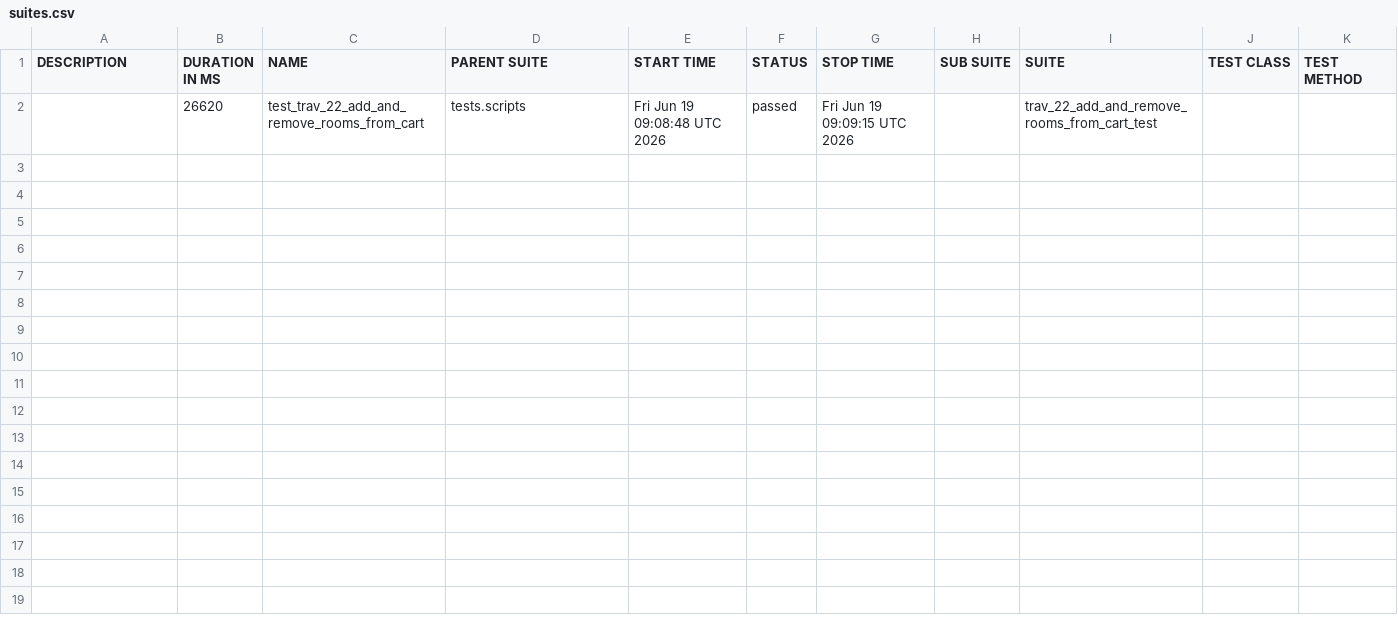
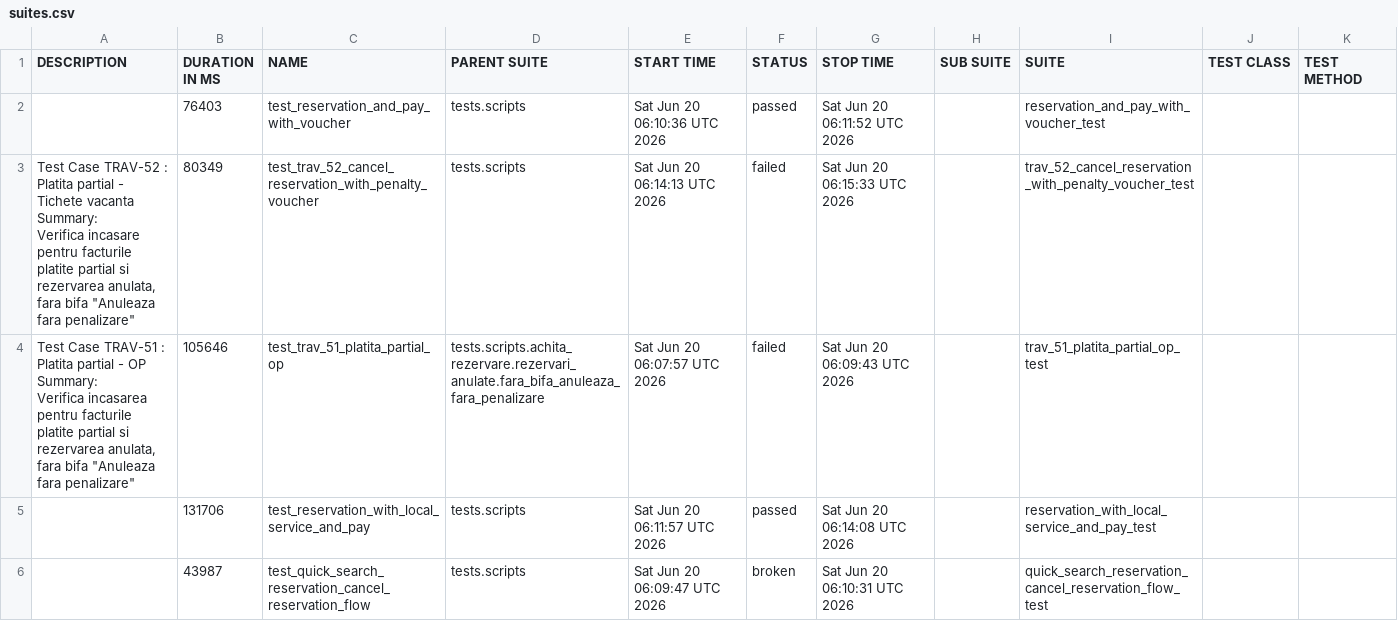
Before and after one commit to gabrielfilipwesrom/qa-reports, a CSV file: data/suites.csv, drawn as a sheet.

```diff
--- a/data/suites.csv
+++ b/data/suites.csv
@@ -1,2 +1,18 @@
 "DESCRIPTION","DURATION IN MS","NAME","PARENT SUITE","START TIME","STATUS","STOP TIME","SUB SUITE","SUITE","TEST CLASS","TEST METHOD"
-"","26620","test_trav_22_add_and_remove_rooms_from_cart","tests.scripts","Fri Jun 19 09:08:48 UTC 2026","passed","Fri Jun 19 09:09:15 UTC 2026","","trav_22_add_and_remove_rooms_from_cart_test","",""
+"","76403","test_reservation_and_pay_with_voucher","tests.scripts","Sat Jun 20 06:10:36 UTC 2026","passed","Sat Jun 20 06:11:52 UTC 2026","","reservation_and_pay_with_voucher_test","",""
+"
+    Test Case TRAV-52 : Platita partial - Tichete vacanta
+
+    Summary:
+    Verifica incasare pentru facturile platite partial si rezervarea anulata,
+    fara bifa ""Anuleaza fara penalizare""
+    ","80349","test_trav_52_cancel_reservation_with_penalty_voucher","tests.scripts","Sat Jun 20 06:14:13 UTC 2026","failed","Sat Jun 20 06:15:33 UTC 2026","","trav_52_cancel_reservation_with_penalty_voucher_test","",""
+"
+    Test Case TRAV-51 : Platita partial - OP
+
+    Summary:
+    Verifica incasarea pentru facturile platite partial si rezervarea anulata,
+    fara bifa ""Anuleaza fara penalizare""
+    ","105646","test_trav_51_platita_partial_op","tests.scripts.achita_rezervare.rezervari_anulate.fara_bifa_anuleaza_fara_penalizare","Sat Jun 20 06:07:57 UTC 2026","failed","Sat Jun 20 06:09:43 UTC 2026","","trav_51_platita_partial_op_test","",""
+"","131706","test_reservation_with_local_service_and_pay","tests.scripts","Sat Jun 20 06:11:57 UTC 2026","passed","Sat Jun 20 06:14:08 UTC 2026","","reservation_with_local_service_and_pay_test","",""
+"","43987","test_quick_search_reservation_cancel_reservation_flow","tests.scripts","Sat Jun 20 06:09:47 UTC 2026","broken","Sat Jun 20 06:10:31 UTC 2026","","quick_search_reservation_cancel_reservation_flow_test","",""
```
Also changed, not shown: 35 other files.
